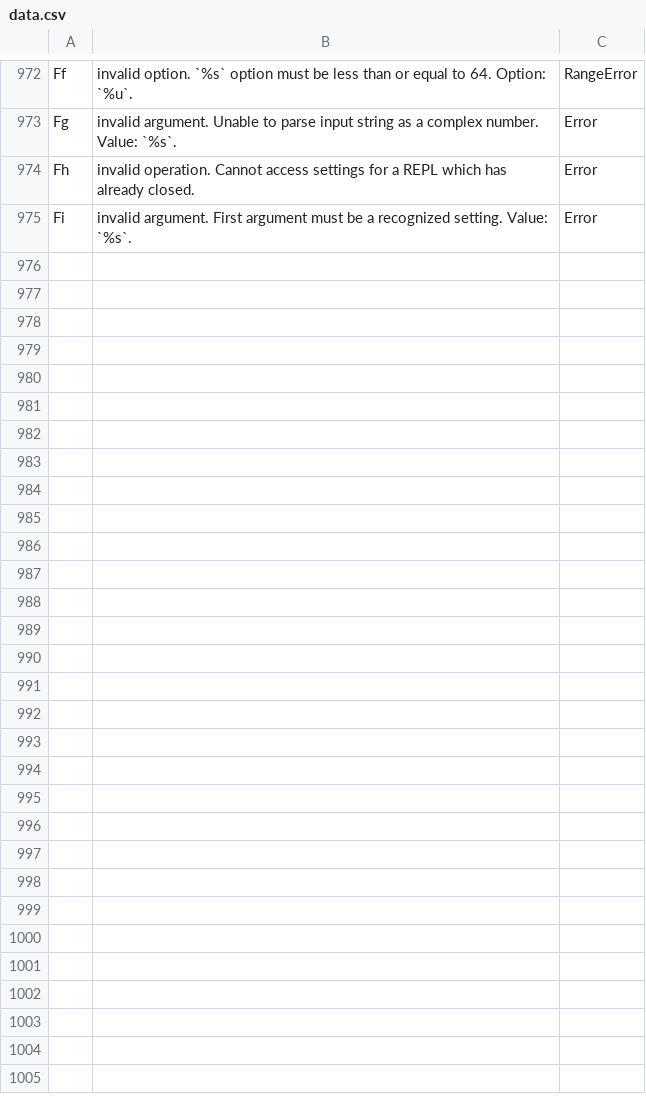
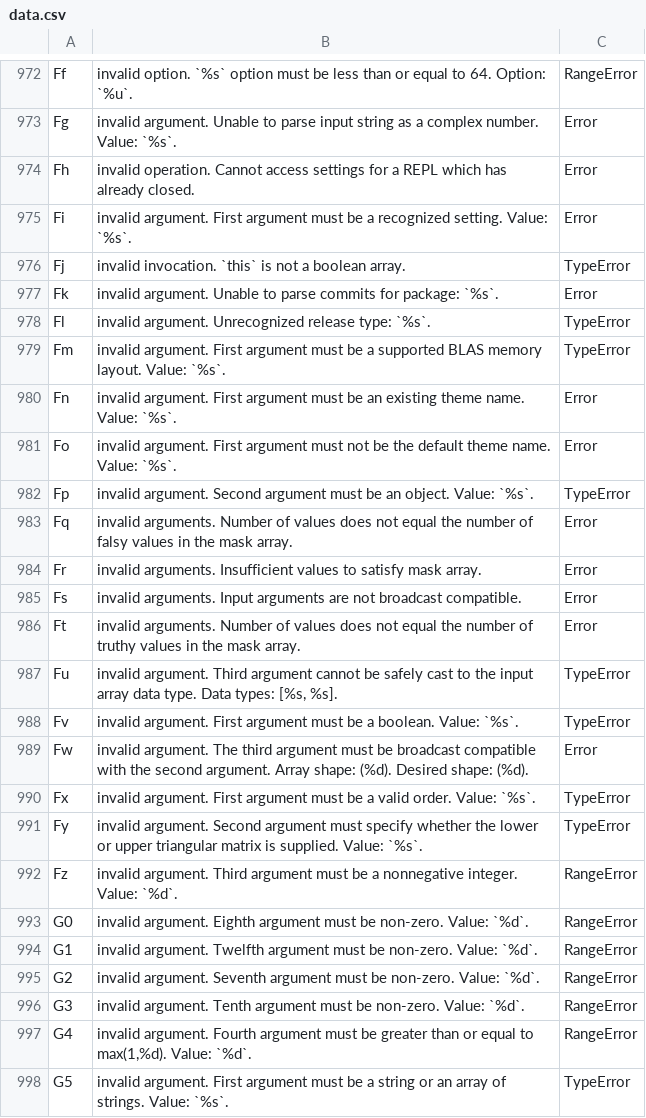
Before and after one commit to stdlib-js/error-tools-database, a CSV file: data/data.csv, drawn as a sheet; only a part is shown, gaps mark what is left out.

Commit message:
Release v0.3.0

```diff
--- a/data/data.csv
+++ b/data/data.csv
@@ -975 +975,24 @@
 "Fi","invalid argument. First argument must be a recognized setting. Value: `%s`.","Error"
+"Fj","invalid invocation. `this` is not a boolean array.","TypeError"
+"Fk","invalid argument. Unable to parse commits for package: `%s`.","Error"
+"Fl","invalid argument. Unrecognized release type: `%s`.","TypeError"
+"Fm","invalid argument. First argument must be a supported BLAS memory layout. Value: `%s`.","TypeError"
+"Fn","invalid argument. First argument must be an existing theme name. Value: `%s`.","Error"
+"Fo","invalid argument. First argument must not be the default theme name. Value: `%s`.","Error"
+"Fp","invalid argument. Second argument must be an object. Value: `%s`.","TypeError"
+"Fq","invalid arguments. Number of values does not equal the number of falsy values in the mask array.","Error"
+"Fr","invalid arguments. Insufficient values to satisfy mask array.","Error"
+"Fs","invalid arguments. Input arguments are not broadcast compatible.","Error"
+"Ft","invalid arguments. Number of values does not equal the number of truthy values in the mask array.","Error"
+"Fu","invalid argument. Third argument cannot be safely cast to the input array data type. Data types: [%s, %s].","TypeError"
+"Fv","invalid argument. First argument must be a boolean. Value: `%s`.","TypeError"
+"Fw","invalid argument. The third argument must be broadcast compatible with the second argument. Array shape: (%d). Desired shape: (%d).","Error"
+"Fx","invalid argument. First argument must be a valid order. Value: `%s`.","TypeError"
+"Fy","invalid argument. Second argument must specify whether the lower or upper triangular matrix is supplied. Value: `%s`.","TypeError"
+"Fz","invalid argument. Third argument must be a nonnegative integer. Value: `%d`.","RangeError"
+"G0","invalid argument. Eighth argument must be non-zero. Value: `%d`.","RangeError"
+"G1","invalid argument. Twelfth argument must be non-zero. Value: `%d`.","RangeError"
+"G2","invalid argument. Seventh argument must be non-zero. Value: `%d`.","RangeError"
+"G3","invalid argument. Tenth argument must be non-zero. Value: `%d`.","RangeError"
+"G4","invalid argument. Fourth argument must be greater than or equal to max(1,%d). Value: `%d`.","RangeError"
+"G5","invalid argument. First argument must be a string or an array of strings. Value: `%s`.","TypeError"
```
Also changed, not shown: 15 other files.
